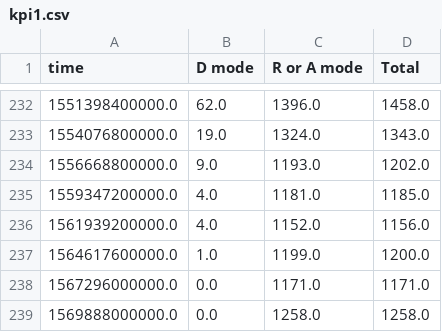
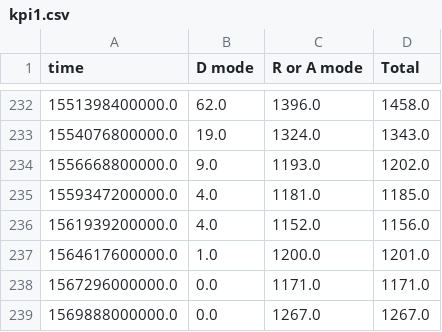
Before and after one commit to quai20/argo_kpi, a CSV file: kpi1.csv, drawn as a sheet; only a part is shown, gaps mark what is left out.

```diff
--- a/kpi1.csv
+++ b/kpi1.csv
@@ -236,4 +236,4 @@ time,D mode,R or A mode,Total
 1561939200000.0,4.0,1152.0,1156.0
-1564617600000.0,1.0,1199.0,1200.0
+1564617600000.0,1.0,1200.0,1201.0
 1567296000000.0,0.0,1171.0,1171.0
-1569888000000.0,0.0,1258.0,1258.0
+1569888000000.0,0.0,1267.0,1267.0
```
Also changed, not shown: kpi2.csv.
